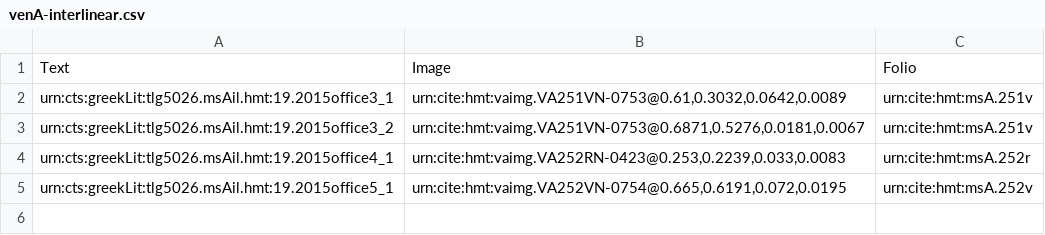
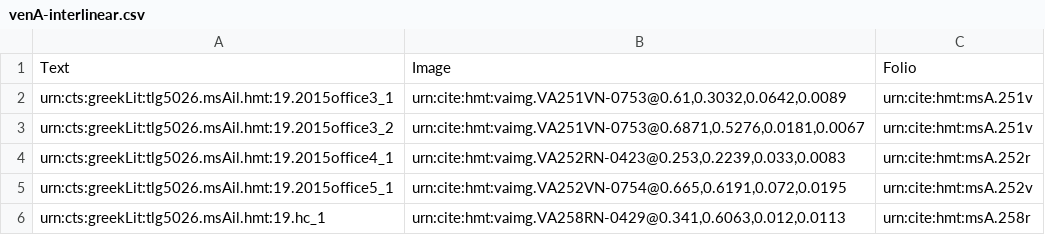
Before and after one commit to hmteditors/closed-venA-19, a CSV file: collections/venA-interlinear.csv, drawn as a sheet; the diff names each change by its address in the sheet, - before the commit and + after, or states it on an @@ line.

Commit message:
Update venA-interlinear.csv
1 interlinear scholion on 258r

```diff
--- a/collections/venA-interlinear.csv
+++ b/collections/venA-interlinear.csv
+row 6: urn:cts:greekLit:tlg5026.msAil.hmt:19.hc_1 | urn:cite:hmt:vaimg.VA258RN-0429@0.341,0.6063,0.012,0.0113 | urn:cite:hmt:msA.258r
```
